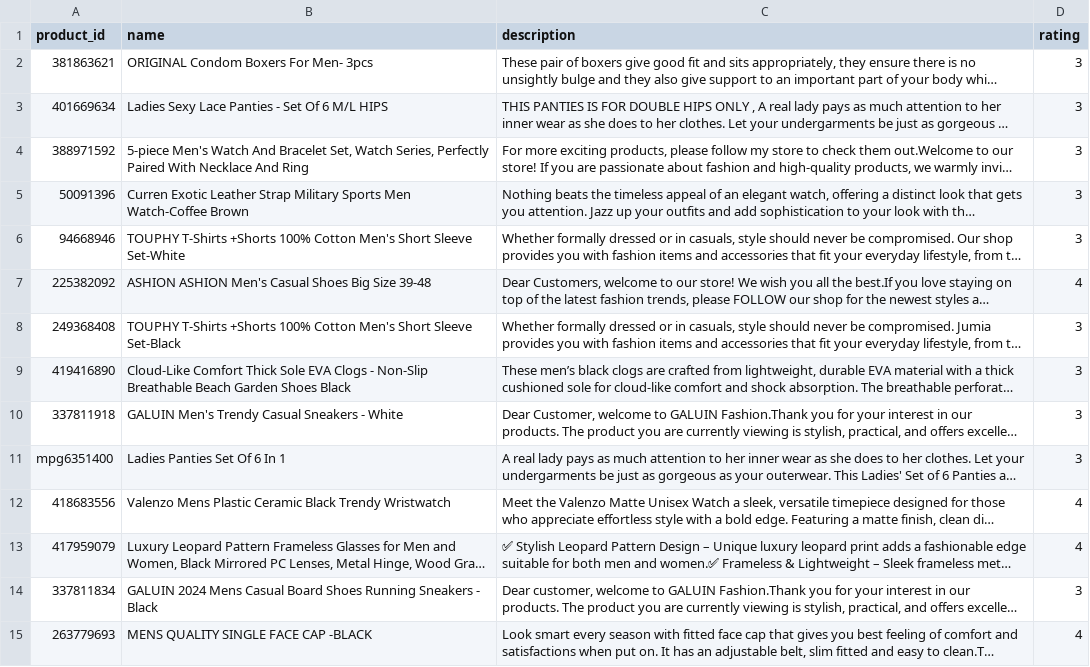
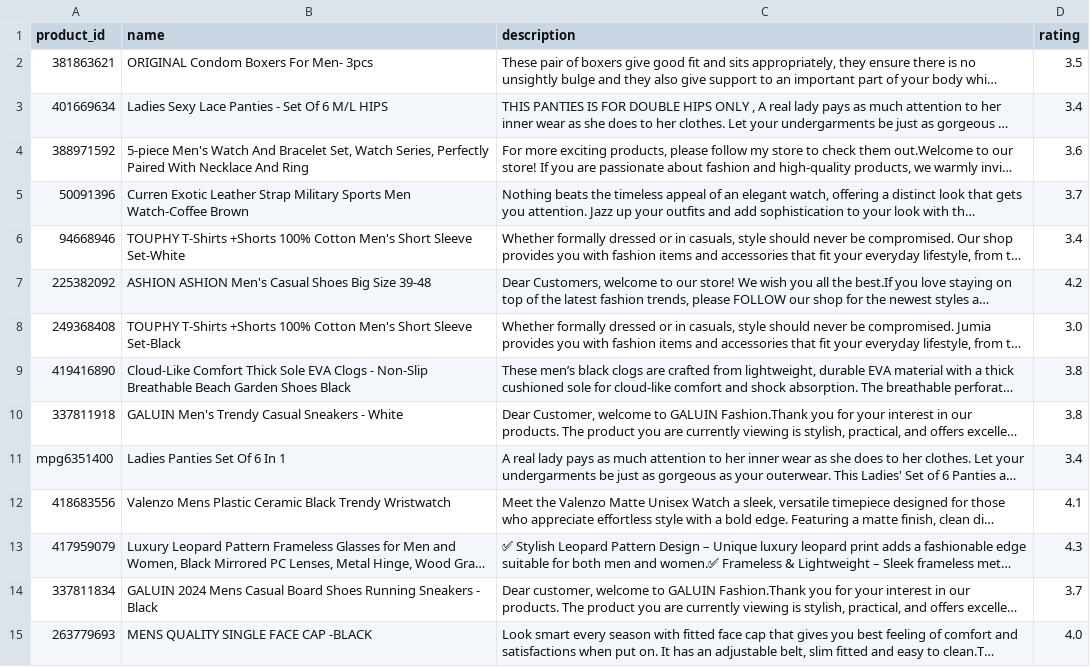
Before and after one commit to s4nniyusuf/claimcheck-labs, a CSV file: data/cleaned/cleaned_products.csv, drawn as a sheet; only a part is shown; long unchanged cells end in …; the diff covers the shown part only; the diff names each change by its address in the sheet, - before the commit and + after, or states it on an @@ line.

Commit message:
Fixed the rating conversion

```diff
--- a/data/cleaned/cleaned_products.csv
+++ b/data/cleaned/cleaned_products.csv
-D2 (rating): 3
+D2 (rating): 3.5
-D3 (rating): 3
+D3 (rating): 3.4
-D4 (rating): 3
+D4 (rating): 3.6
-D5 (rating): 3
+D5 (rating): 3.7
-D6 (rating): 3
+D6 (rating): 3.4
-D7 (rating): 4
+D7 (rating): 4.2
-D8 (rating): 3
+D8 (rating): 3.0
-D9:D10 (rating): 3
+D9:D10 (rating): 3.8
-D11 (rating): 3
+D11 (rating): 3.4
-D12 (rating): 4
+D12 (rating): 4.1
-D13 (rating): 4
+D13 (rating): 4.3
-D14 (rating): 3
+D14 (rating): 3.7
-D15 (rating): 4
+D15 (rating): 4.0
```
Also changed, not shown: 119 edited cells elsewhere in this file, 1 other file.
